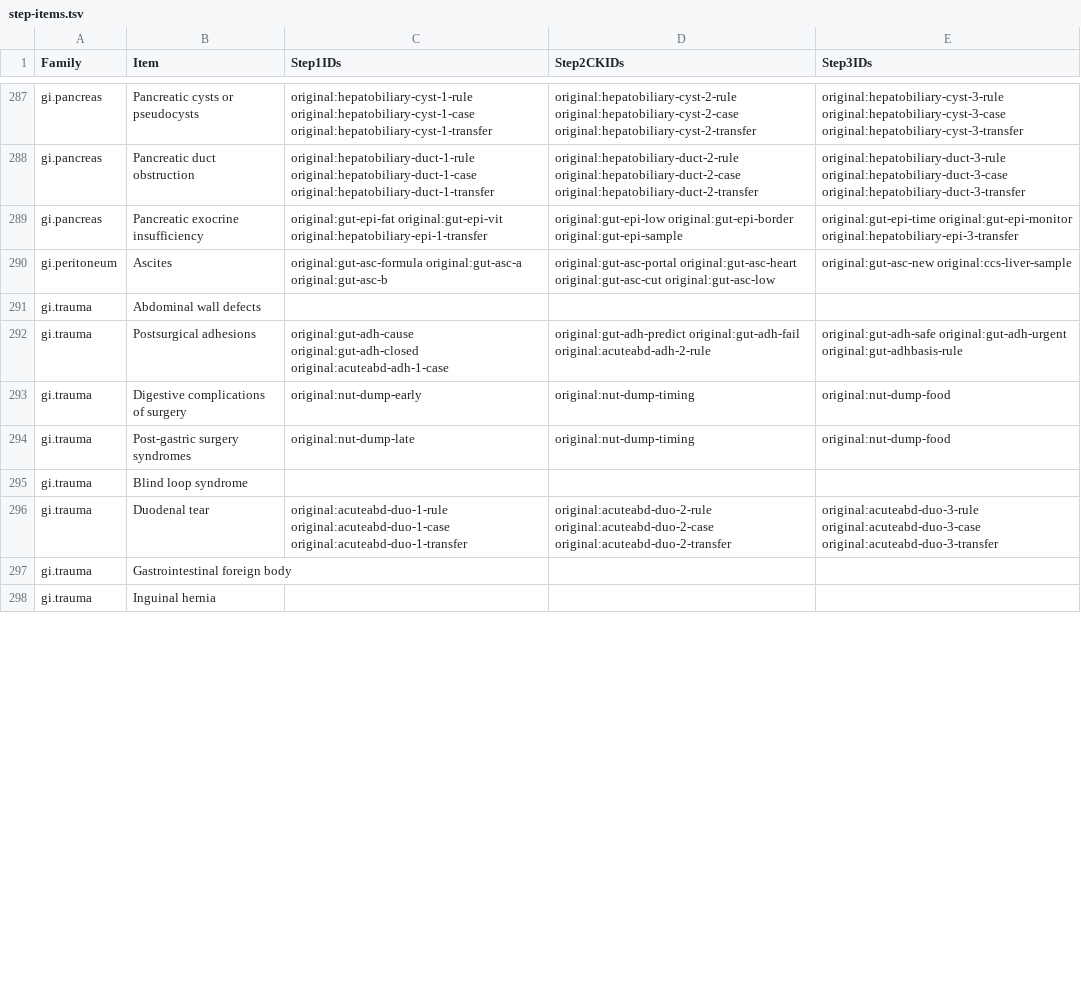
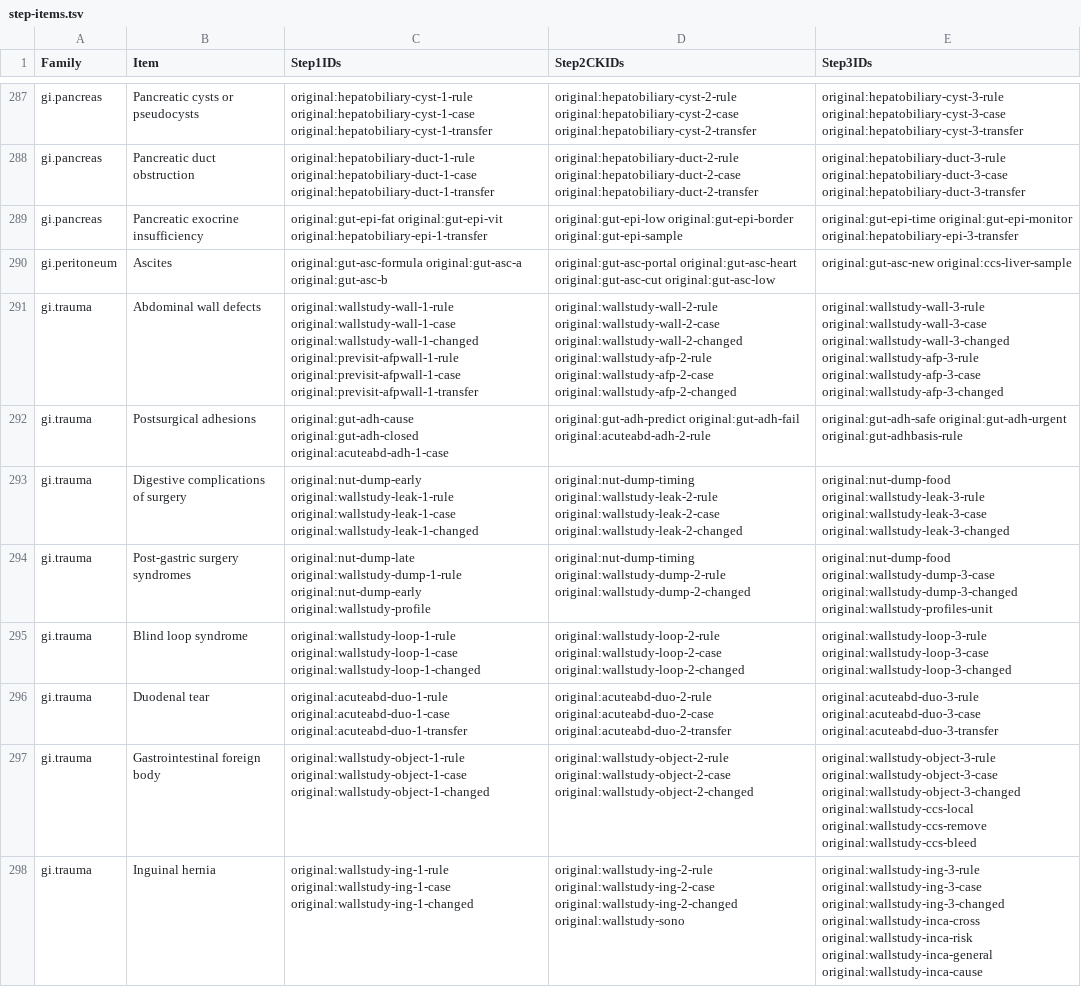
Before and after one commit to bionicles/anki, a TSV file: decks/mcat-usmle/step-items.tsv, drawn as a sheet; only a part is shown, gaps mark what is left out; the diff covers the shown part only; the diff names each change by its address in the sheet, - before the commit and + after, or states it on an @@ line.

```diff
--- a/decks/mcat-usmle/step-items.tsv
+++ b/decks/mcat-usmle/step-items.tsv
-C291 (Step1IDs): (empty)
+C291 (Step1IDs): original:wallstudy-wall-1-rule original:wallstudy-wall-1-case original:wallstudy-wall-1-changed original:previsit-afpwall-1-rule original:previsit-afpwall-1-case original:previsit-afpwall-1-transfer
-D291 (Step2CKIDs): (empty)
+D291 (Step2CKIDs): original:wallstudy-wall-2-rule original:wallstudy-wall-2-case original:wallstudy-wall-2-changed original:wallstudy-afp-2-rule original:wallstudy-afp-2-case original:wallstudy-afp-2-changed
-E291 (Step3IDs): (empty)
+E291 (Step3IDs): original:wallstudy-wall-3-rule original:wallstudy-wall-3-case original:wallstudy-wall-3-changed original:wallstudy-afp-3-rule original:wallstudy-afp-3-case original:wallstudy-afp-3-changed
-C293 (Step1IDs): original:nut-dump-early
+C293 (Step1IDs): original:nut-dump-early original:wallstudy-leak-1-rule original:wallstudy-leak-1-case original:wallstudy-leak-1-changed
-D293 (Step2CKIDs): original:nut-dump-timing
+D293 (Step2CKIDs): original:nut-dump-timing original:wallstudy-leak-2-rule original:wallstudy-leak-2-case original:wallstudy-leak-2-changed
-E293 (Step3IDs): original:nut-dump-food
+E293 (Step3IDs): original:nut-dump-food original:wallstudy-leak-3-rule original:wallstudy-leak-3-case original:wallstudy-leak-3-changed
-C294 (Step1IDs): original:nut-dump-late
+C294 (Step1IDs): original:nut-dump-late original:wallstudy-dump-1-rule original:nut-dump-early original:wallstudy-profile
-D294 (Step2CKIDs): original:nut-dump-timing
+D294 (Step2CKIDs): original:nut-dump-timing original:wallstudy-dump-2-rule original:wallstudy-dump-2-changed
-E294 (Step3IDs): original:nut-dump-food
+E294 (Step3IDs): original:nut-dump-food original:wallstudy-dump-3-case original:wallstudy-dump-3-changed original:wallstudy-profiles-unit
-C295 (Step1IDs): (empty)
+C295 (Step1IDs): original:wallstudy-loop-1-rule original:wallstudy-loop-1-case original:wallstudy-loop-1-changed
-D295 (Step2CKIDs): (empty)
+D295 (Step2CKIDs): original:wallstudy-loop-2-rule original:wallstudy-loop-2-case original:wallstudy-loop-2-changed
-E295 (Step3IDs): (empty)
+E295 (Step3IDs): original:wallstudy-loop-3-rule original:wallstudy-loop-3-case original:wallstudy-loop-3-changed
-C297 (Step1IDs): (empty)
+C297 (Step1IDs): original:wallstudy-object-1-rule original:wallstudy-object-1-case original:wallstudy-object-1-changed
-D297 (Step2CKIDs): (empty)
+D297 (Step2CKIDs): original:wallstudy-object-2-rule original:wallstudy-object-2-case original:wallstudy-object-2-changed
-E297 (Step3IDs): (empty)
+E297 (Step3IDs): original:wallstudy-object-3-rule original:wallstudy-object-3-case original:wallstudy-object-3-changed original:wallstudy-ccs-local original:wallstudy-ccs-remove original:wallstudy-ccs-bleed
-C298 (Step1IDs): (empty)
+C298 (Step1IDs): original:wallstudy-ing-1-rule original:wallstudy-ing-1-case original:wallstudy-ing-1-changed
-D298 (Step2CKIDs): (empty)
+D298 (Step2CKIDs): original:wallstudy-ing-2-rule original:wallstudy-ing-2-case original:wallstudy-ing-2-changed original:wallstudy-sono
-E298 (Step3IDs): (empty)
+E298 (Step3IDs): original:wallstudy-ing-3-rule original:wallstudy-ing-3-case original:wallstudy-ing-3-changed original:wallstudy-inca-cross original:wallstudy-inca-risk original:wallstudy-inca-general original:wallstudy-inca-cause
```
Also changed, not shown: 12 edited cells elsewhere in this file, decks/mcat-usmle/imaging.tsv, decks/mcat-usmle/step-families.tsv, 33 other files.
